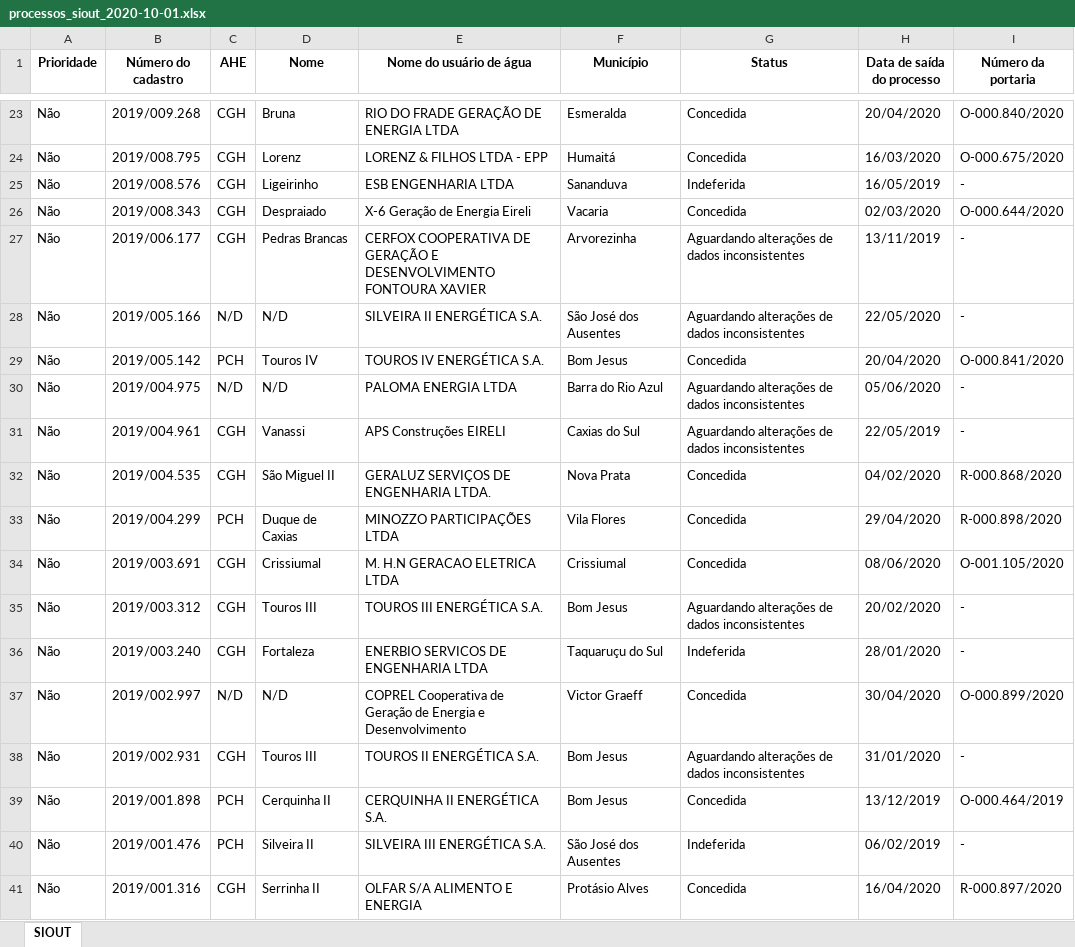
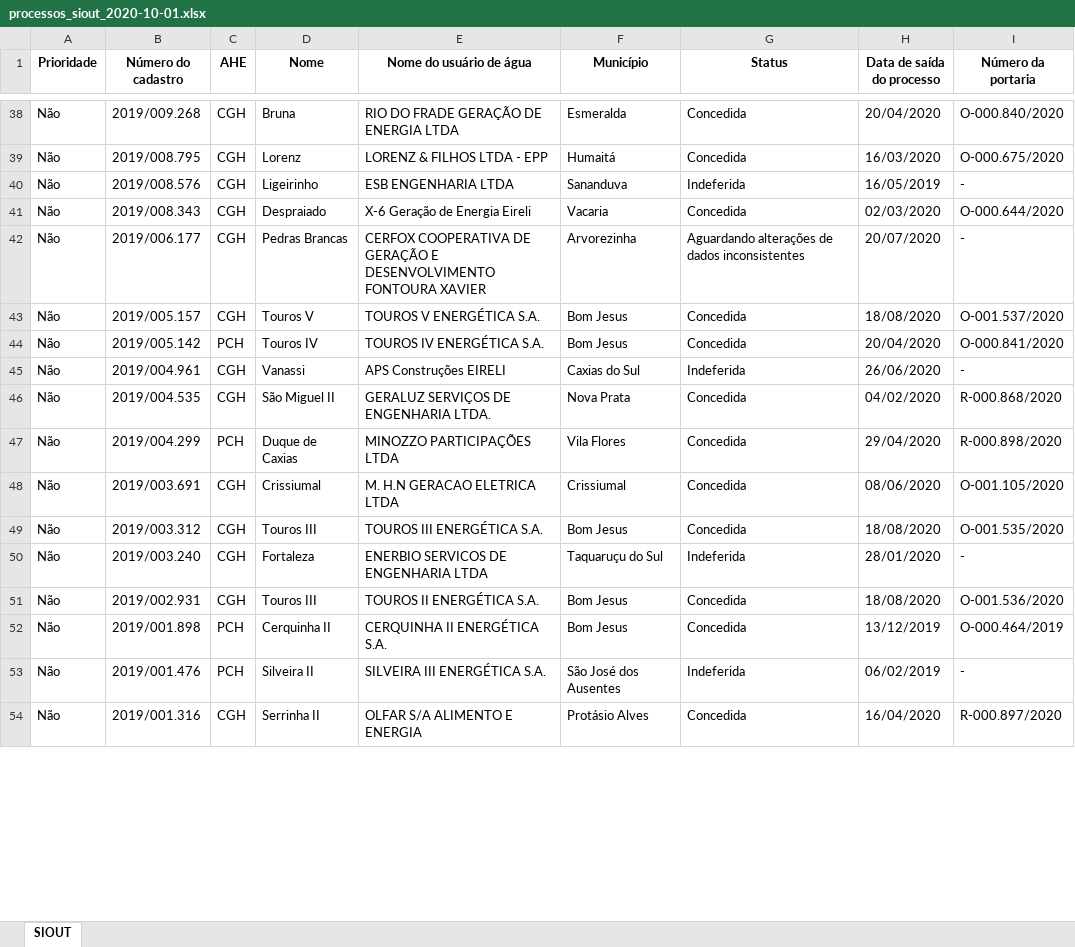
Before and after one commit to robertorolo/KML_from_SIOUT_csv, an Excel workbook: tabelas/processos_siout_2020-10-01.xlsx, sheet SIOUT, drawn as a sheet; only a part is shown, gaps mark what is left out; values as stored, in another font and other column widths than the file's, no borders; removed rows and columns are numbered as before the commit, all else as after; the diff covers the shown part only; the diff names each change by its address in the sheet, - before the commit and + after, or states it on an @@ line.

```diff
--- a/tabelas/processos_siout_2020-10-01.xlsx (sheet SIOUT)
+++ b/tabelas/processos_siout_2020-10-01.xlsx (sheet SIOUT)
-H42 (Data de saída do processo): 13/11/2019
+H42 (Data de saída do processo): 20/07/2020
-row 28: Não | 2019/005.166 | N/D | N/D | SILVEIRA II ENERGÉTICA S.A. | São José dos Ausentes | Aguardando alterações de dados inconsistentes | 22/05/2020 | -
+row 43: Não | 2019/005.157 | CGH | Touros V | TOUROS V ENERGÉTICA S.A. | Bom Jesus | Concedida | 18/08/2020 | O-001.537/2020
-row 30: Não | 2019/004.975 | N/D | N/D | PALOMA ENERGIA LTDA | Barra do Rio Azul | Aguardando alterações de dados inconsistentes | 05/06/2020 | -
-G45 (Status): Aguardando alterações de dados inconsistentes
+G45 (Status): Indeferida
-H45 (Data de saída do processo): 22/05/2019
+H45 (Data de saída do processo): 26/06/2020
-G49 (Status): Aguardando alterações de dados inconsistentes
+G49 (Status): Concedida
-H49 (Data de saída do processo): 20/02/2020
+H49 (Data de saída do processo): 18/08/2020
-I49 (Número da portaria): -
+I49 (Número da portaria): O-001.535/2020
-row 37: Não | 2019/002.997 | N/D | N/D | COPREL Cooperativa de Geração de Energia e Desenvolvimento | Victor Graeff | Concedida | 30/04/2020 | O-000.899/2020
-G51 (Status): Aguardando alterações de dados inconsistentes
+G51 (Status): Concedida
-H51 (Data de saída do processo): 31/01/2020
+H51 (Data de saída do processo): 18/08/2020
-I51 (Número da portaria): -
+I51 (Número da portaria): O-001.536/2020
```
Also changed, not shown: 24 added rows, 3 removed rows and 28 edited cells elsewhere in this sheet, 4 other files.
